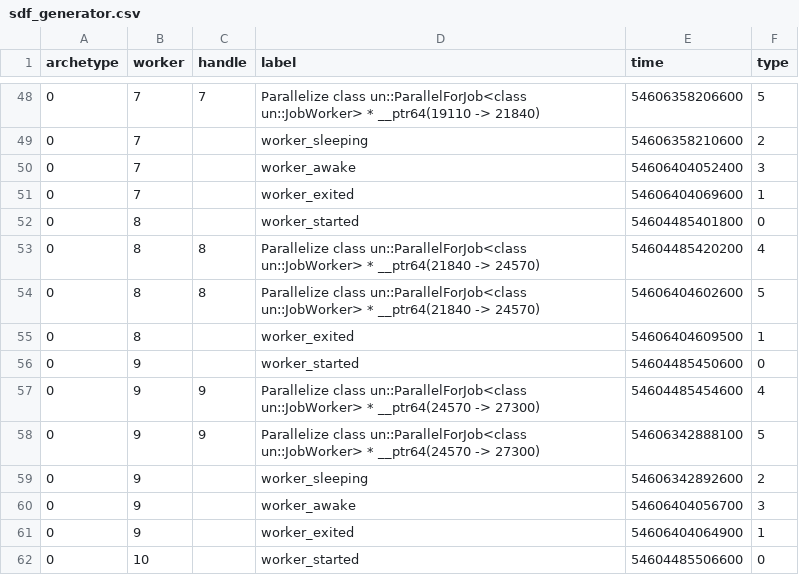
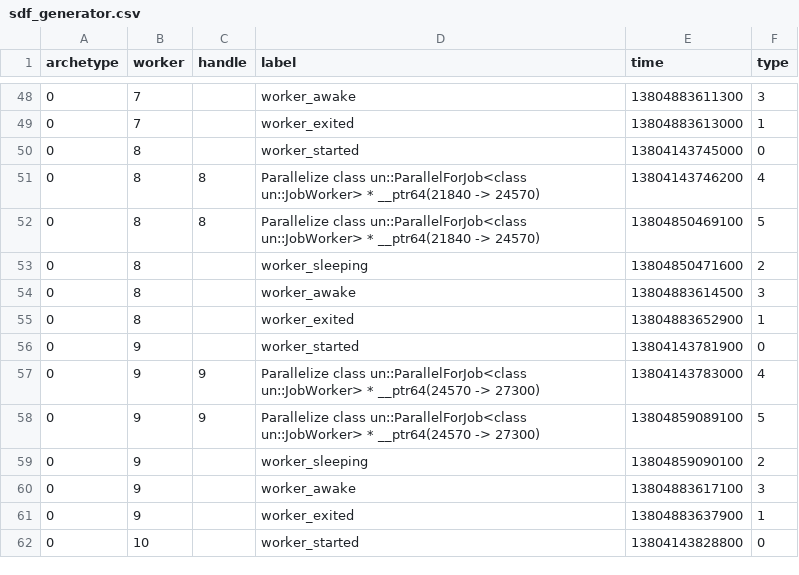
Before and after one commit to BrunoSilvaFreire/UnnecessaryEngine, a CSV file: module/sdf/sdf_generator.csv, drawn as a sheet; only a part is shown, gaps mark what is left out; the diff covers the shown part only.

```diff
--- a/module/sdf/sdf_generator.csv
+++ b/module/sdf/sdf_generator.csv
@@ -48,15 +48,15 @@ archetype,worker,handle,label,time,type
-0,7,7,"Parallelize class un::ParallelForJob<class un::JobWorker> * __ptr64(19110 -> 21840)",54606358206600,5
-0,7,,"worker_sleeping",54606358210600,2
-0,7,,"worker_awake",54606404052400,3
-0,7,,"worker_exited",54606404069600,1
-0,8,,"worker_started",54604485401800,0
-0,8,8,"Parallelize class un::ParallelForJob<class un::JobWorker> * __ptr64(21840 -> 24570)",54604485420200,4
-0,8,8,"Parallelize class un::ParallelForJob<class un::JobWorker> * __ptr64(21840 -> 24570)",54606404602600,5
-0,8,,"worker_exited",54606404609500,1
-0,9,,"worker_started",54604485450600,0
-0,9,9,"Parallelize class un::ParallelForJob<class un::JobWorker> * __ptr64(24570 -> 27300)",54604485454600,4
-0,9,9,"Parallelize class un::ParallelForJob<class un::JobWorker> * __ptr64(24570 -> 27300)",54606342888100,5
-0,9,,"worker_sleeping",54606342892600,2
-0,9,,"worker_awake",54606404056700,3
-0,9,,"worker_exited",54606404064900,1
-0,10,,"worker_started",54604485506600,0
+0,7,,"worker_awake",13804883611300,3
+0,7,,"worker_exited",13804883613000,1
+0,8,,"worker_started",13804143745000,0
+0,8,8,"Parallelize class un::ParallelForJob<class un::JobWorker> * __ptr64(21840 -> 24570)",13804143746200,4
+0,8,8,"Parallelize class un::ParallelForJob<class un::JobWorker> * __ptr64(21840 -> 24570)",13804850469100,5
+0,8,,"worker_sleeping",13804850471600,2
+0,8,,"worker_awake",13804883614500,3
+0,8,,"worker_exited",13804883652900,1
+0,9,,"worker_started",13804143781900,0
+0,9,9,"Parallelize class un::ParallelForJob<class un::JobWorker> * __ptr64(24570 -> 27300)",13804143783000,4
+0,9,9,"Parallelize class un::ParallelForJob<class un::JobWorker> * __ptr64(24570 -> 27300)",13804859089100,5
+0,9,,"worker_sleeping",13804859090100,2
+0,9,,"worker_awake",13804883617100,3
+0,9,,"worker_exited",13804883637900,1
+0,10,,"worker_started",13804143828800,0
```
Also changed, not shown: 144 edited cells elsewhere in this file, 56 other files.
